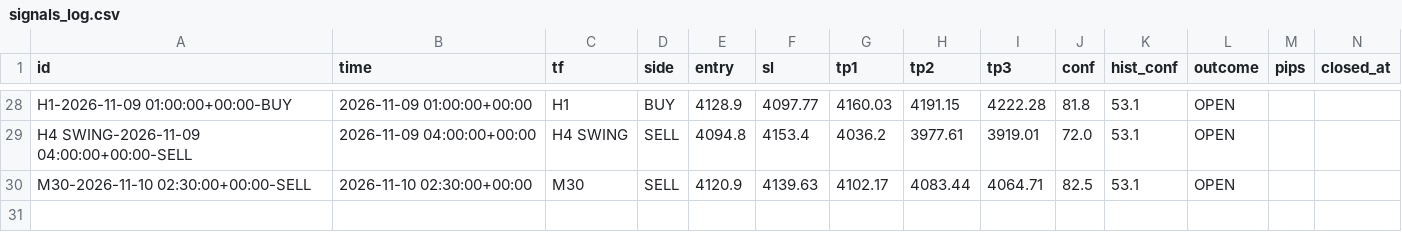
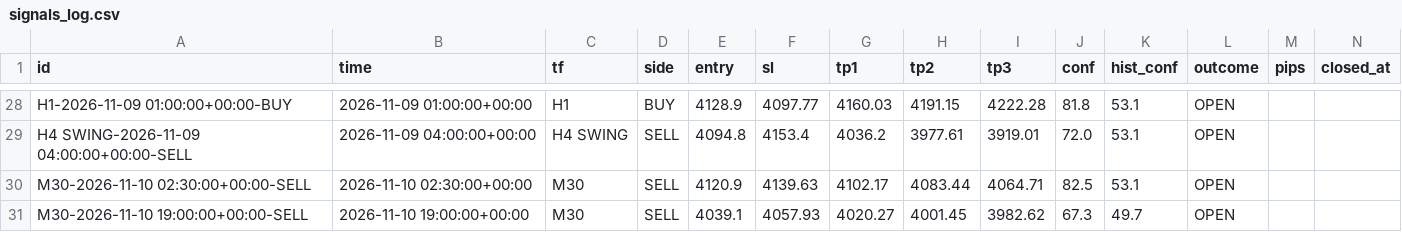
Before and after one commit to 25ftt1018/XAUUSD_AI, a CSV file: data/signals_log.csv, drawn as a sheet; only a part is shown, gaps mark what is left out.

Commit message:
scoreboard: cron signal log

```diff
--- a/data/signals_log.csv
+++ b/data/signals_log.csv
@@ -30 +30,2 @@ H4 SWING-2026-11-09 04:00:00+00:00-SELL,2026-11-09 04:00:00+00:00,H4 SWING,SELL,
 M30-2026-11-10 02:30:00+00:00-SELL,2026-11-10 02:30:00+00:00,M30,SELL,4120.9,4139.63,4102.17,4083.44,4064.71,82.5,53.1,OPEN,,
+M30-2026-11-10 19:00:00+00:00-SELL,2026-11-10 19:00:00+00:00,M30,SELL,4039.1,4057.93,4020.27,4001.45,3982.62,67.3,49.7,OPEN,,
```
